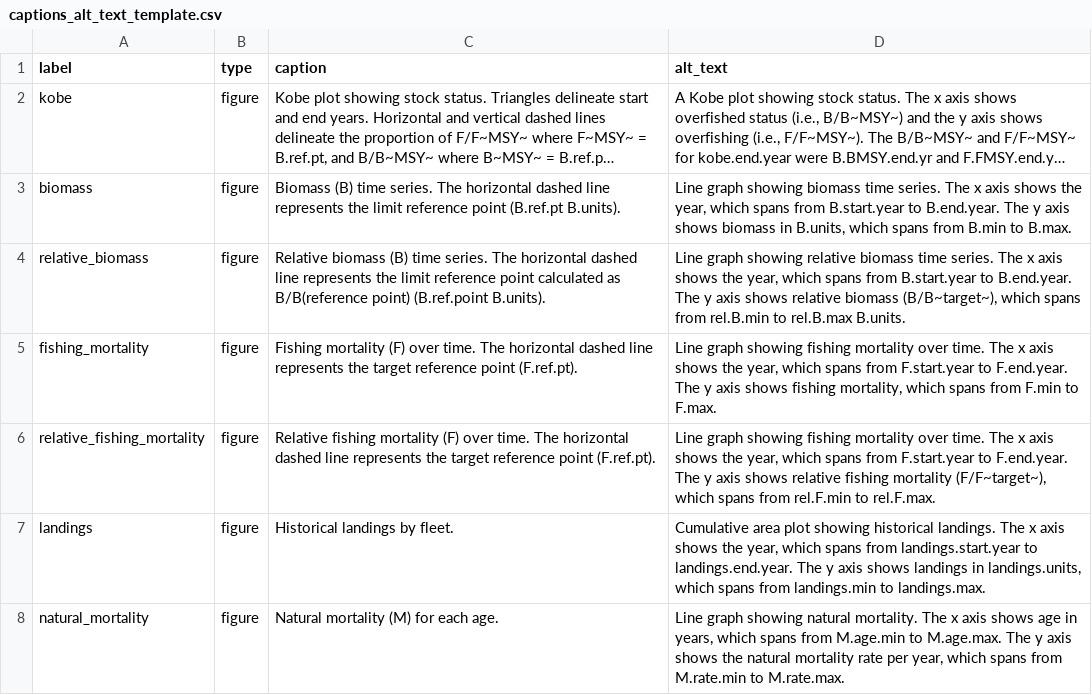
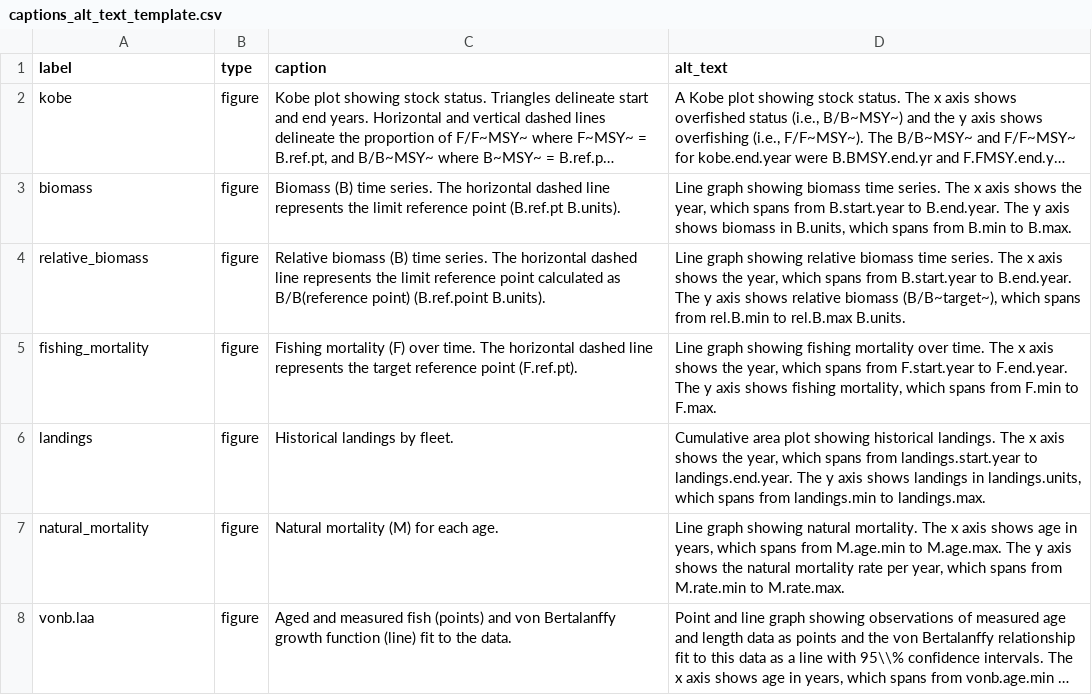
Before and after one commit to nmfs-ost/stockplotr, a CSV file: inst/resources/captions_alt_text_template.csv, drawn as a sheet; only a part is shown; the shorter side is filled out with more unchanged rows; long unchanged cells end in …; the diff names each change by its address in the sheet, - before the commit and + after, or states it on an @@ line.

```diff
--- a/inst/resources/captions_alt_text_template.csv
+++ b/inst/resources/captions_alt_text_template.csv
-row 6: relative_fishing_mortality | figure | Relative fishing mortality (F) over time. The horizontal dashed line represents the target reference point (F.ref.pt). | Line graph showing fishing mortality over time. The x axis shows the year, which spans from F.start.year to F.end.year. The y axis shows relative fishing mortality (F/F~target~), which spans from rel.F.min to rel.F.max.
```
Also changed, not shown: inst/resources/key_quantity_template.csv.
